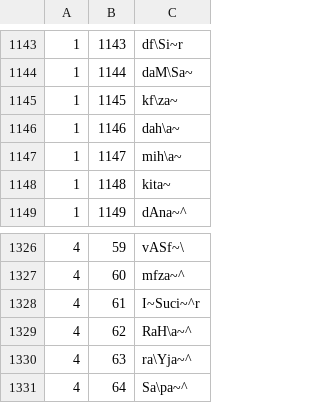
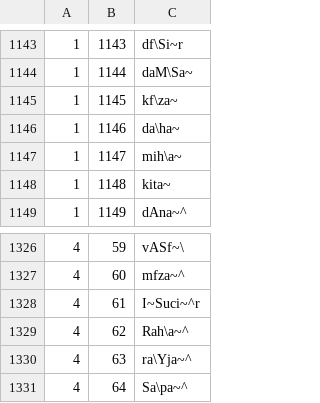
Before and after one commit to sanskrit/vyakarana, a CSV file: data/dhatupatha.csv, drawn as a sheet; only a part is shown, gaps mark what is left out.

```diff
--- a/data/dhatupatha.csv
+++ b/data/dhatupatha.csv
@@ -1145,3 +1145,3 @@
 1,1145,kf\za~
-1,1146,dah\a~
+1,1146,da\ha~
 1,1147,mih\a~
@@ -1328,3 +1328,3 @@
 4,61,I~Suci~^r
-4,62,RaH\a~^
+4,62,Rah\a~^
 4,63,ra\Yja~^
```
Also changed, not shown: 4 other files.
